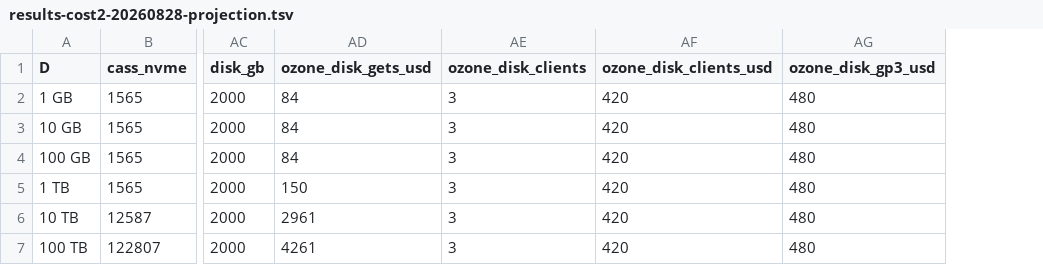
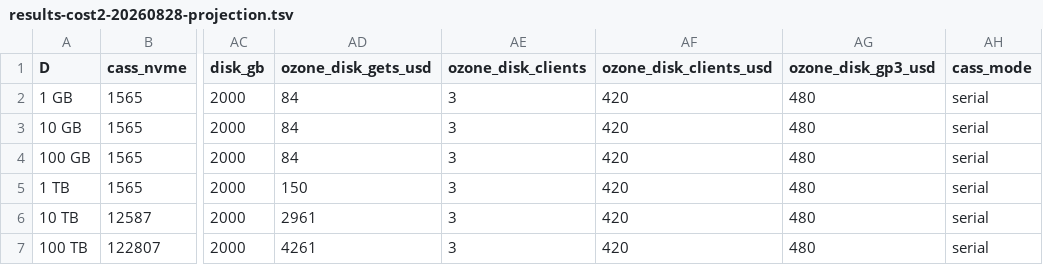
Before and after one commit to XinyingZheng00/ozonedb, a TSV file: bench/results-cost2-20260828-projection.tsv, drawn as a sheet; only a part is shown, gaps mark what is left out; the diff names each change by its address in the sheet, - before the commit and + after, or states it on an @@ line.

```diff
--- a/bench/results-cost2-20260828-projection.tsv
+++ b/bench/results-cost2-20260828-projection.tsv
+column AH (cass_mode), rows 2-7: all serial
```
Also changed, not shown: bench/results-cost2-20260828-zipf-projection.tsv, 8 other files.
